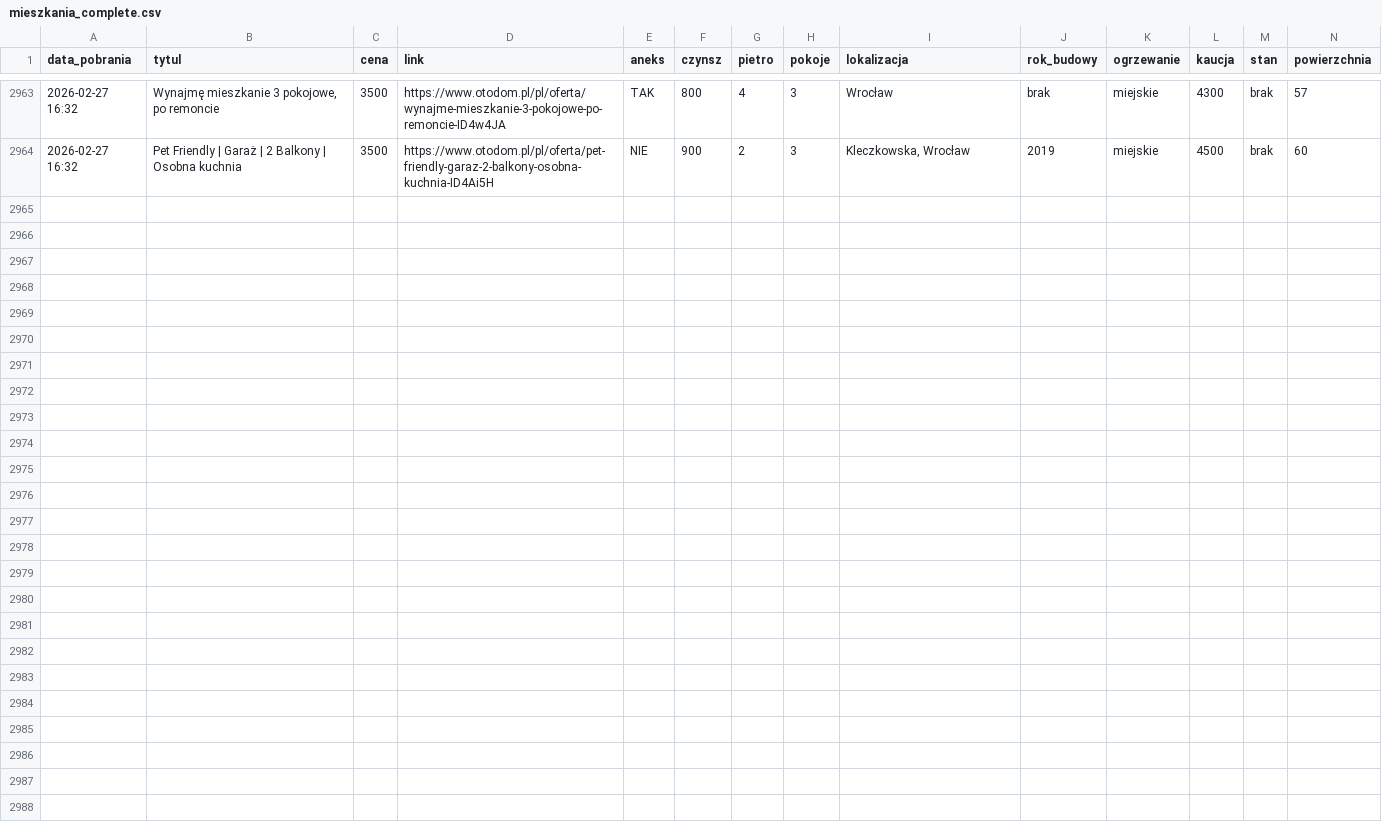
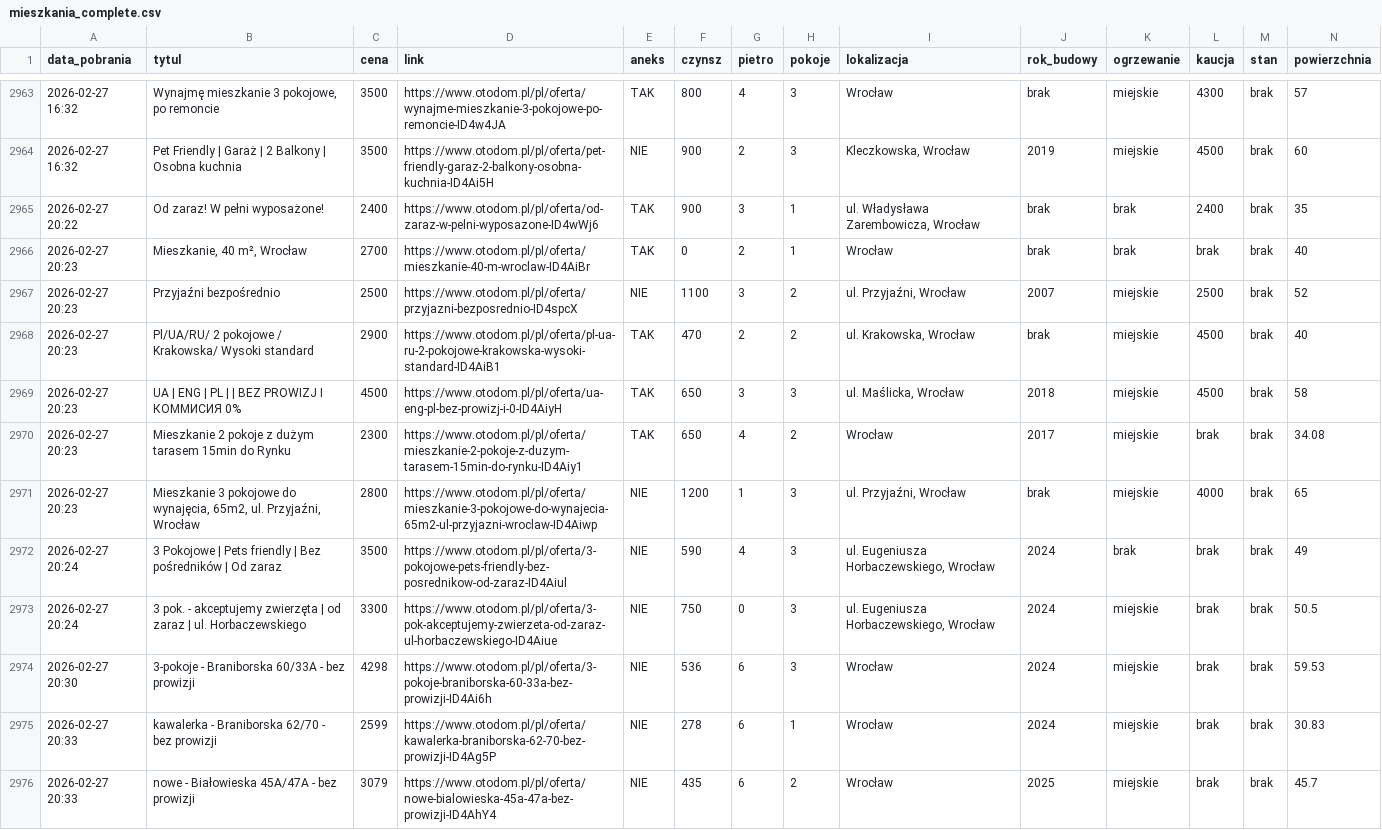
Before and after one commit to krybojda/scraping_wro, a CSV file: mieszkania_complete.csv, drawn as a sheet; only a part is shown, gaps mark what is left out; rows hold the shown columns only; the diff names each change by its address in the sheet, - before the commit and + after, or states it on an @@ line.

```diff
--- a/mieszkania_complete.csv
+++ b/mieszkania_complete.csv
+row 2965: 2026-02-27 20:22 | Od zaraz! W pełni wyposażone! | 2400 | https://www.otodom.pl/pl/oferta/od-zaraz-w-pelni-wyposazone-ID4wWj6 | TAK | 900 | 3 | 1 | ul. Władysława Zarembowicza, Wrocław | brak | brak | 2400 | brak | 35
+row 2966: 2026-02-27 20:23 | Mieszkanie, 40 m², Wrocław | 2700 | https://www.otodom.pl/pl/oferta/mieszkanie-40-m-wroclaw-ID4AiBr | TAK | 0 | 2 | 1 | Wrocław | brak | brak | brak | brak | 40
+row 2967: 2026-02-27 20:23 | Przyjaźni bezpośrednio | 2500 | https://www.otodom.pl/pl/oferta/przyjazni-bezposrednio-ID4spcX | NIE | 1100 | 3 | 2 | ul. Przyjaźni, Wrocław | 2007 | miejskie | 2500 | brak | 52
+row 2968: 2026-02-27 20:23 | Pl/UA/RU/ 2 pokojowe / Krakowska/ Wysoki standard | 2900 | https://www.otodom.pl/pl/oferta/pl-ua-ru-2-pokojowe-krakowska-wysoki-standard-ID4AiB1 | TAK | 470 | 2 | 2 | ul. Krakowska, Wrocław | brak | miejskie | 4500 | brak | 40
+row 2969: 2026-02-27 20:23 | UA | ENG | PL | | BEZ PROWIZJ I КОММИСИЯ 0% | 4500 | https://www.otodom.pl/pl/oferta/ua-eng-pl-bez-prowizj-i-0-ID4AiyH | TAK | 650 | 3 | 3 | ul. Maślicka, Wrocław | 2018 | miejskie | 4500 | brak | 58
+row 2970: 2026-02-27 20:23 | Mieszkanie 2 pokoje z dużym tarasem 15min do Rynku | 2300 | https://www.otodom.pl/pl/oferta/mieszkanie-2-pokoje-z-duzym-tarasem-15min-do-rynku-ID4Aiy1 | TAK | 650 | 4 | 2 | Wrocław | 2017 | miejskie | brak | brak | 34.08
+row 2971: 2026-02-27 20:23 | Mieszkanie 3 pokojowe do wynajęcia, 65m2, ul. Przyjaźni, Wrocław | 2800 | https://www.otodom.pl/pl/oferta/mieszkanie-3-pokojowe-do-wynajecia-65m2-ul-przyjazni-wroclaw-ID4Aiwp | NIE | 1200 | 1 | 3 | ul. Przyjaźni, Wrocław | brak | miejskie | 4000 | brak | 65
+row 2972: 2026-02-27 20:24 | 3 Pokojowe | Pets friendly | Bez pośredników | Od zaraz | 3500 | https://www.otodom.pl/pl/oferta/3-pokojowe-pets-friendly-bez-posrednikow-od-zaraz-ID4Aiul | NIE | 590 | 4 | 3 | ul. Eugeniusza Horbaczewskiego, Wrocław | 2024 | brak | brak | brak | 49
+row 2973: 2026-02-27 20:24 | 3 pok. - akceptujemy zwierzęta | od zaraz | ul. Horbaczewskiego | 3300 | https://www.otodom.pl/pl/oferta/3-pok-akceptujemy-zwierzeta-od-zaraz-ul-horbaczewskiego-ID4Aiue | NIE | 750 | 0 | 3 | ul. Eugeniusza Horbaczewskiego, Wrocław | 2024 | miejskie | brak | brak | 50.5
+row 2974: 2026-02-27 20:30 | 3-pokoje - Braniborska 60/33A - bez prowizji | 4298 | https://www.otodom.pl/pl/oferta/3-pokoje-braniborska-60-33a-bez-prowizji-ID4Ai6h | NIE | 536 | 6 | 3 | Wrocław | 2024 | miejskie | brak | brak | 59.53
+row 2975: 2026-02-27 20:33 | kawalerka - Braniborska 62/70 - bez prowizji | 2599 | https://www.otodom.pl/pl/oferta/kawalerka-braniborska-62-70-bez-prowizji-ID4Ag5P | NIE | 278 | 6 | 1 | Wrocław | 2024 | miejskie | brak | brak | 30.83
+row 2976: 2026-02-27 20:33 | nowe - Białowieska 45A/47A - bez prowizji | 3079 | https://www.otodom.pl/pl/oferta/nowe-bialowieska-45a-47a-bez-prowizji-ID4AhY4 | NIE | 435 | 6 | 2 | Wrocław | 2025 | miejskie | brak | brak | 45.7
```
Also changed, not shown: 1 other file.
